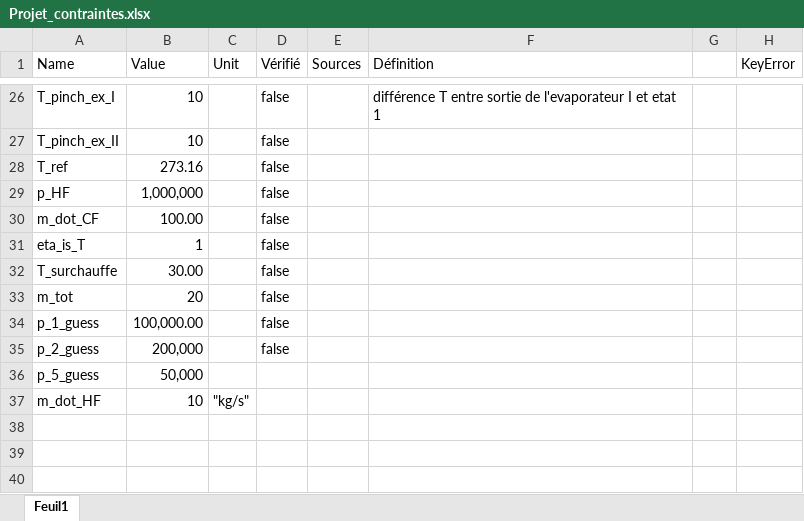
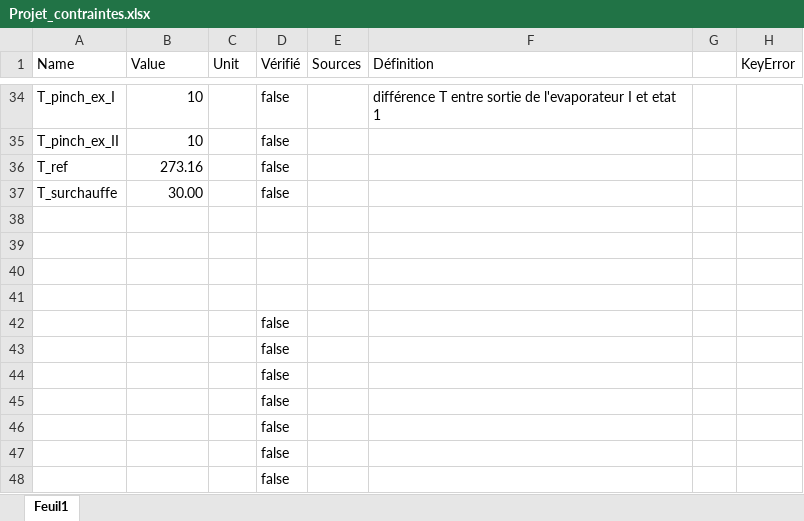
Before and after one commit to JulesMucl/Thermal_Project, an Excel workbook: Param/Projet_contraintes.xlsx, sheet Feuil1, drawn as a sheet; only a part is shown, gaps mark what is left out; the shorter side is filled out with more unchanged rows; values as stored, in another font and other column widths than the file's, no borders; table styles not drawn; removed rows and columns are numbered as before the commit, all else as after; the diff covers the shown part only; the diff names each change by its address in the sheet, - before the commit and + after, or states it on an @@ line.

```diff
--- a/Param/Projet_contraintes.xlsx (sheet Feuil1)
+++ b/Param/Projet_contraintes.xlsx (sheet Feuil1)
-row 29: p_HF | 1,000,000 |  | false
-row 30: m_dot_CF | 100.00 |  | false
-row 31: eta_is_T | 1 |  | false
@@ row 33 moved to row 15: m_tot @@
-row 34: p_1_guess | 100,000.00 |  | false
-row 35: p_2_guess | 200,000 |  | false
-row 36: p_5_guess | 50,000
@@ row 37 moved to row 13: m_dot_HF @@
```
Also changed, not shown: 8 added rows, 2 removed rows and 9 edited cells elsewhere in this sheet, formulas that keep their value, 3 other files.
